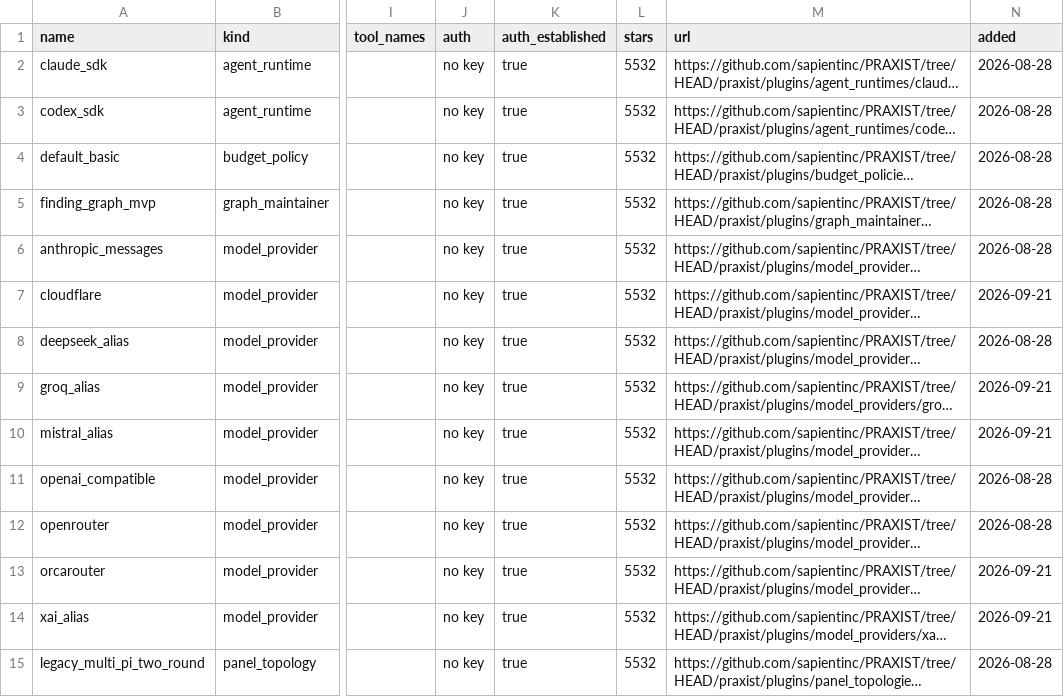
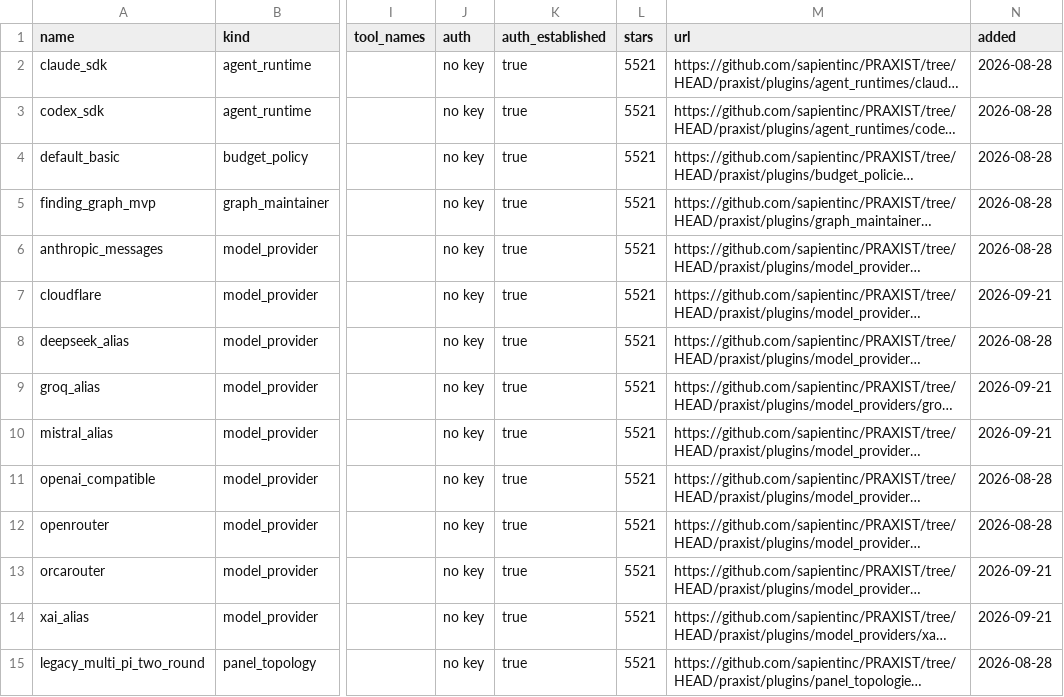
Before and after one commit to ZeroPointRepo/awesome-praxist-plugins, a CSV file: catalog.csv, drawn as a sheet; only a part is shown, gaps mark what is left out; long unchanged cells end in …; the diff covers the shown part only; the diff names each change by its address in the sheet, - before the commit and + after, or states it on an @@ line.

```diff
--- a/catalog.csv
+++ b/catalog.csv
-L2:L15 (stars): 5532
+L2:L15 (stars): 5521
```
Also changed, not shown: 17 edited cells elsewhere in this file, 1 other file.
